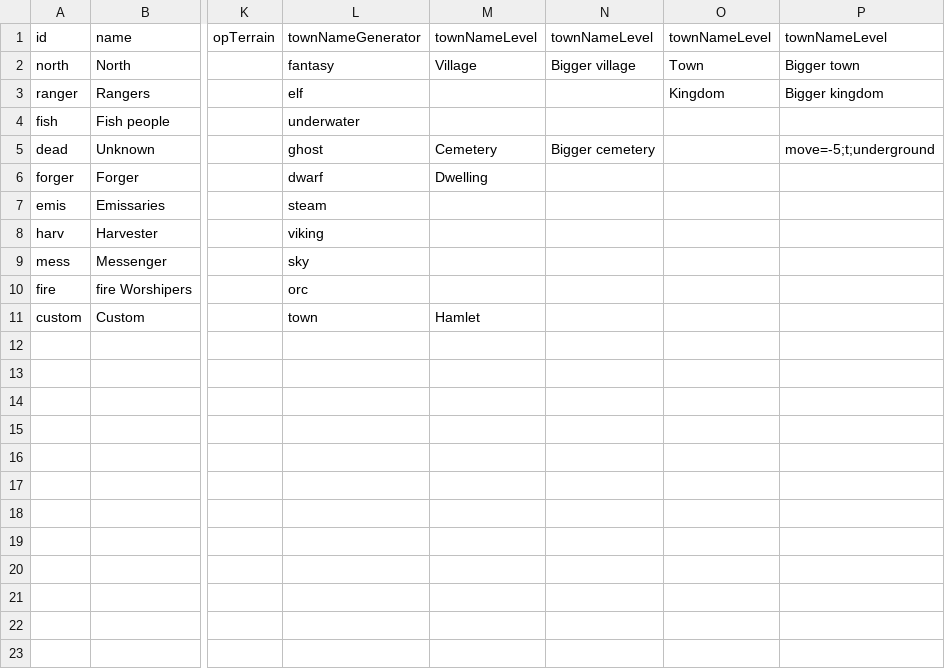
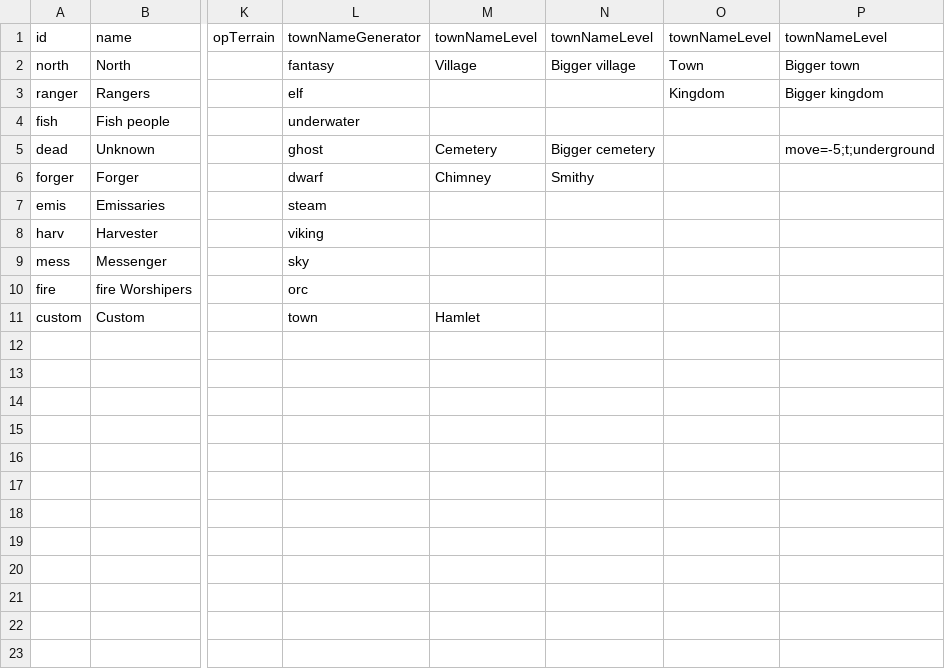
Before and after one commit to TrutzX/9Nations, a CSV file: Assets/Resources/Data/Nation.csv, drawn as a sheet; only a part is shown, gaps mark what is left out; the diff names each change by its address in the sheet, - before the commit and + after, or states it on an @@ line.

```diff
--- a/Assets/Resources/Data/Nation.csv
+++ b/Assets/Resources/Data/Nation.csv
-M6 (townNameLevel): Dwelling
+M6 (townNameLevel): Chimney
-N6 (townNameLevel): (empty)
+N6 (townNameLevel): Smithy
```
Also changed, not shown: Assets/Resources/Data/Terrain.csv, 20 other files.
